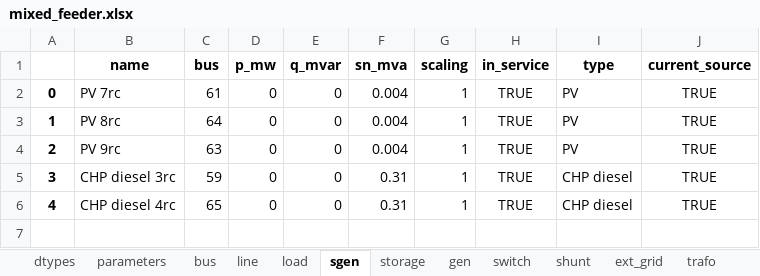
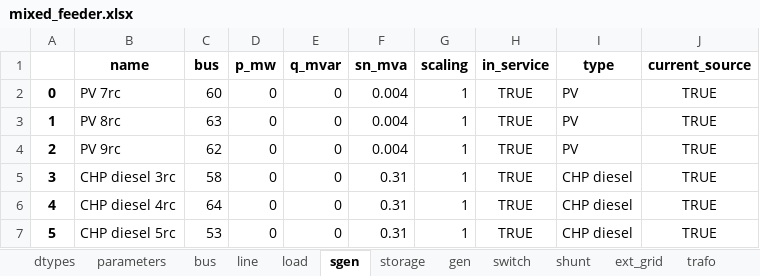
Before and after one commit to samuraisoldier/Final-Year-Project, an Excel workbook: circuits/mixed_feeder.xlsx, sheet sgen, drawn as a sheet; values as stored, in another font and other column widths than the file's, no borders; the diff names each change by its address in the sheet, - before the commit and + after, or states it on an @@ line.

```diff
--- a/circuits/mixed_feeder.xlsx (sheet sgen)
+++ b/circuits/mixed_feeder.xlsx (sheet sgen)
-C2 (bus): 61
+C2 (bus): 60
-C3 (bus): 64
+C3 (bus): 63
-C4 (bus): 63
+C4 (bus): 62
-C5 (bus): 59
+C5 (bus): 58
-C6 (bus): 65
+C6 (bus): 64
+row 7: 5 | CHP diesel 5rc | 53 | 0 | 0 | 0.31 | 1 | TRUE | CHP diesel | TRUE
```
Also changed, not shown: sheet line, sheet load, sheet bus, sheet storage, circuits/net3.xlsx, circuits/res_feeder.xlsx, 7 other files.
